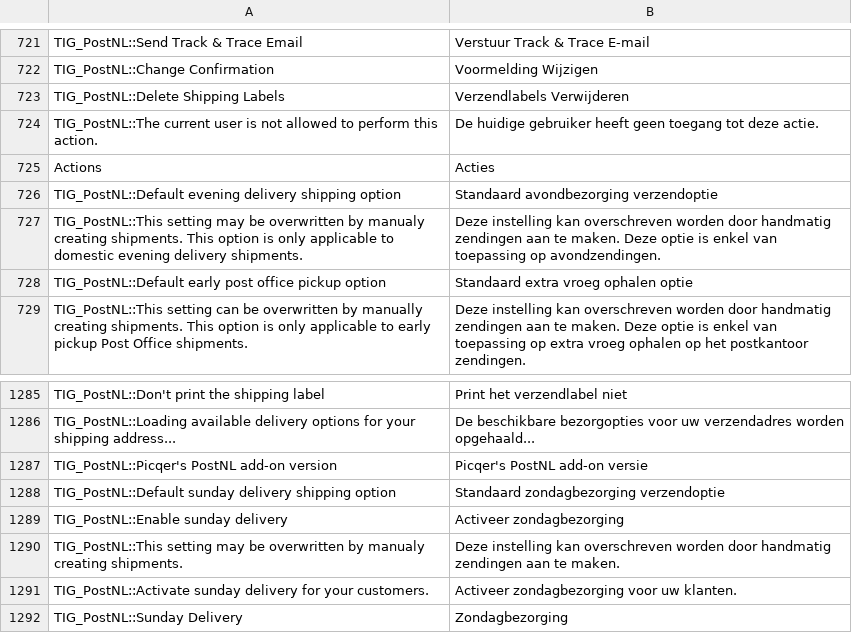
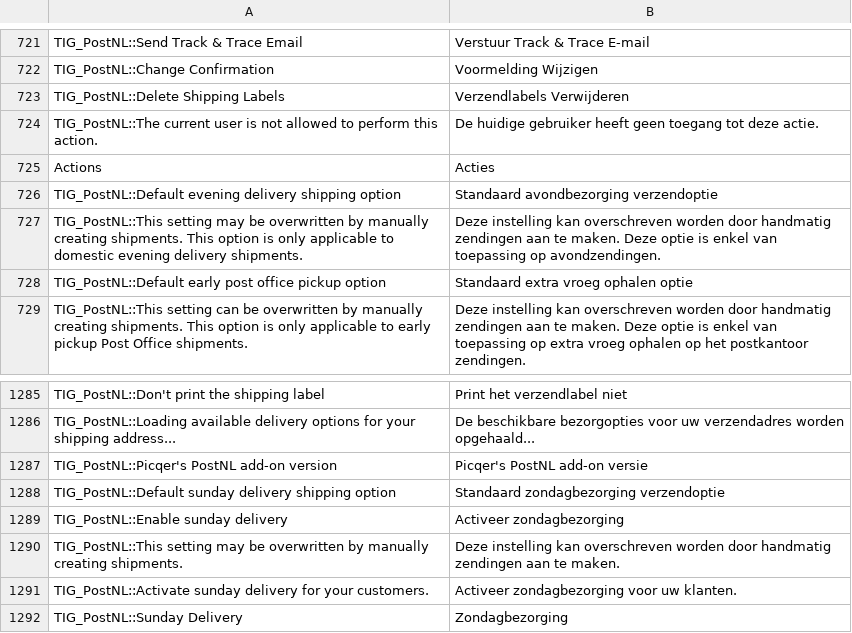
Before and after one commit to postnl/postnl-magento1-End-of-life, a CSV file: app/locale/nl_NL/TIG_PostNL.csv, drawn as a sheet; only a part is shown, gaps mark what is left out; the diff covers the shown part only.

```diff
--- a/app/locale/nl_NL/TIG_PostNL.csv
+++ b/app/locale/nl_NL/TIG_PostNL.csv
@@ -728,3 +728,3 @@ Actions,Acties
 TIG_PostNL::Default evening delivery shipping option,Standaard avondbezorging verzendoptie
-TIG_PostNL::This setting may be overwritten by manualy creating shipments. This option is only applicable to domestic evening delivery shipments.,Deze instelling kan overschreven worden door handmatig zendingen aan te maken. Deze optie is enkel van toepassing op avondzendingen.
+TIG_PostNL::This setting may be overwritten by manually creating shipments. This option is only applicable to domestic evening delivery shipments.,Deze instelling kan overschreven worden door handmatig zendingen aan te maken. Deze optie is enkel van toepassing op avondzendingen.
 TIG_PostNL::Default early post office pickup option,Standaard extra vroeg ophalen optie
@@ -1292,3 +1292,3 @@ TIG_PostNL::Default sunday delivery shipping option,Standaard zondagbezorging ve
 TIG_PostNL::Enable sunday delivery,Activeer zondagbezorging
-TIG_PostNL::This setting may be overwritten by manualy creating shipments.,Deze instelling kan overschreven worden door handmatig zendingen aan te maken.
+TIG_PostNL::This setting may be overwritten by manually creating shipments.,Deze instelling kan overschreven worden door handmatig zendingen aan te maken.
 TIG_PostNL::Activate sunday delivery for your customers.,Activeer zondagbezorging voor uw klanten.
```
Also changed, not shown: 29 added rows and 9 edited cells elsewhere in this file, 50 other files.
